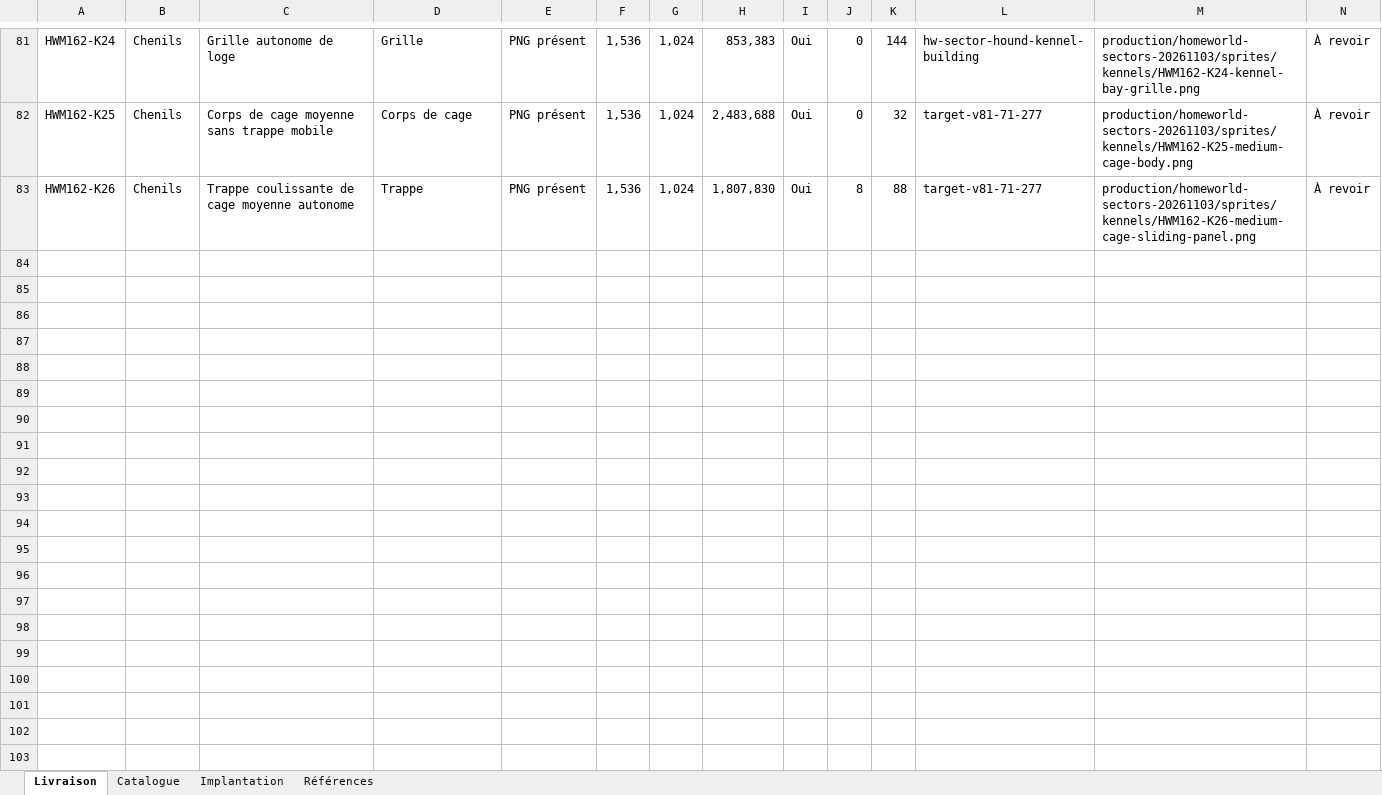
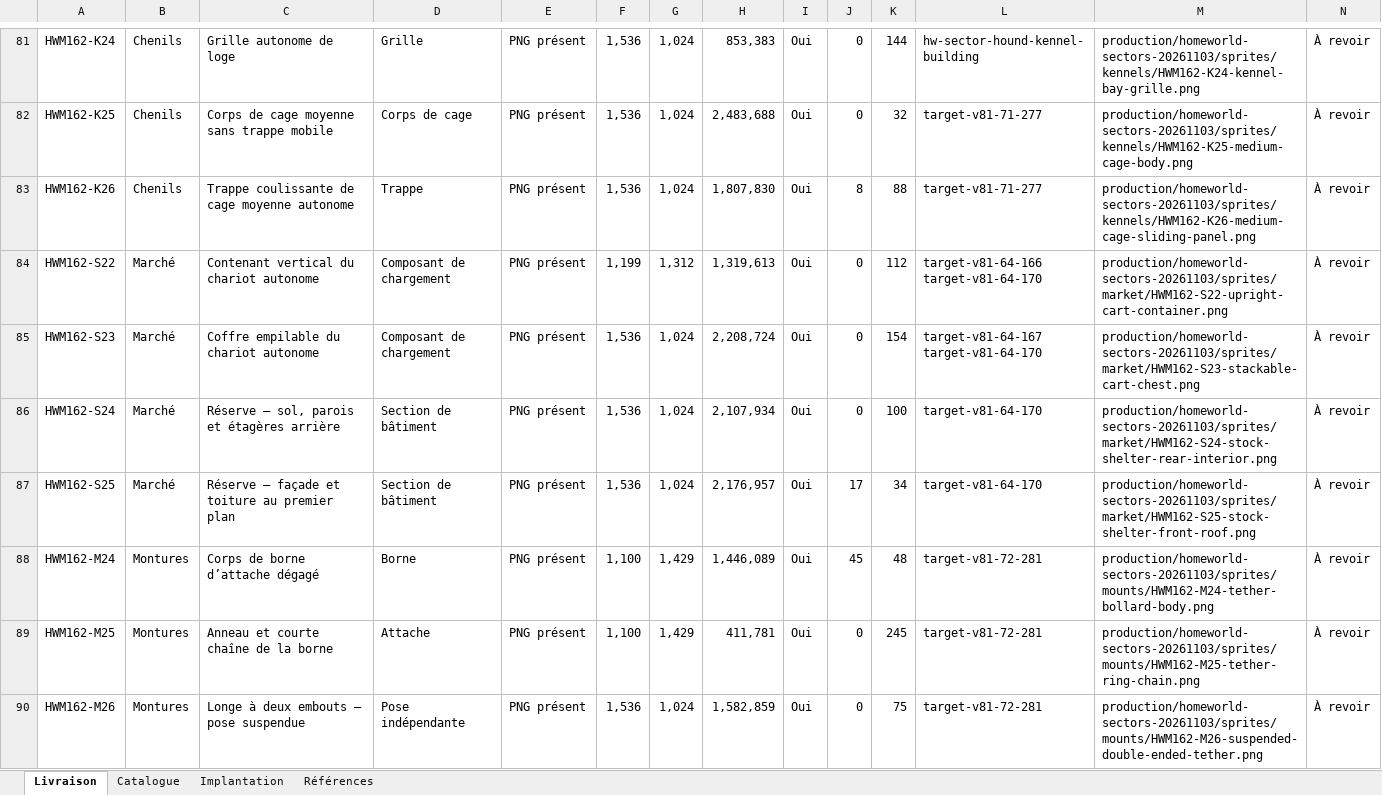
Before and after one commit to darknigthmare/yautja-la-longue-chasse, an Excel workbook: production/homeworld-sectors-20261103/YAUTJA_MARCHE_MONTURES_CHENILS_20261103.xlsx, sheet Livraison, drawn as a sheet; only a part is shown, gaps mark what is left out; values as stored, in another font and other column widths than the file's, no borders; conditional formats and table styles not drawn; rows hold the shown columns only; ↵ is a line break in a cell; the diff covers the shown part only; the diff names each change by its address in the sheet, - before the commit and + after, or states it on an @@ line.

Commit message:
assets: complete homeworld market mounts and kennels pass 7

```diff
--- a/production/homeworld-sectors-20261103/YAUTJA_MARCHE_MONTURES_CHENILS_20261103.xlsx (sheet Livraison)
+++ b/production/homeworld-sectors-20261103/YAUTJA_MARCHE_MONTURES_CHENILS_20261103.xlsx (sheet Livraison)
+row 84: HWM162-S22 | Marché | Contenant vertical du chariot autonome | Composant de chargement | PNG présent | 1,199 | 1,312 | 1,319,613 | Oui | 0 | 112 | target-v81-64-166 ↵ target-v81-64-170 | production/homeworld-sectors-20261103/sprites/market/HWM162-S22-upright-cart-container.png | À revoir
+row 85: HWM162-S23 | Marché | Coffre empilable du chariot autonome | Composant de chargement | PNG présent | 1,536 | 1,024 | 2,208,724 | Oui | 0 | 154 | target-v81-64-167 ↵ target-v81-64-170 | production/homeworld-sectors-20261103/sprites/market/HWM162-S23-stackable-cart-chest.png | À revoir
+row 86: HWM162-S24 | Marché | Réserve — sol, parois et étagères arrière | Section de bâtiment | PNG présent | 1,536 | 1,024 | 2,107,934 | Oui | 0 | 100 | target-v81-64-170 | production/homeworld-sectors-20261103/sprites/market/HWM162-S24-stock-shelter-rear-interior.png | À revoir
+row 87: HWM162-S25 | Marché | Réserve — façade et toiture au premier plan | Section de bâtiment | PNG présent | 1,536 | 1,024 | 2,176,957 | Oui | 17 | 34 | target-v81-64-170 | production/homeworld-sectors-20261103/sprites/market/HWM162-S25-stock-shelter-front-roof.png | À revoir
+row 88: HWM162-M24 | Montures | Corps de borne d’attache dégagé | Borne | PNG présent | 1,100 | 1,429 | 1,446,089 | Oui | 45 | 48 | target-v81-72-281 | production/homeworld-sectors-20261103/sprites/mounts/HWM162-M24-tether-bollard-body.png | À revoir
+row 89: HWM162-M25 | Montures | Anneau et courte chaîne de la borne | Attache | PNG présent | 1,100 | 1,429 | 411,781 | Oui | 0 | 245 | target-v81-72-281 | production/homeworld-sectors-20261103/sprites/mounts/HWM162-M25-tether-ring-chain.png | À revoir
+row 90: HWM162-M26 | Montures | Longe à deux embouts — pose suspendue | Pose indépendante | PNG présent | 1,536 | 1,024 | 1,582,859 | Oui | 0 | 75 | target-v81-72-281 | production/homeworld-sectors-20261103/sprites/mounts/HWM162-M26-suspended-double-ended-tether.png | À revoir
```
Also changed, not shown: 6 added rows and 4 edited cells elsewhere in this sheet, sheet Implantation, sheet Catalogue, formulas that keep their value, 33 other files.
